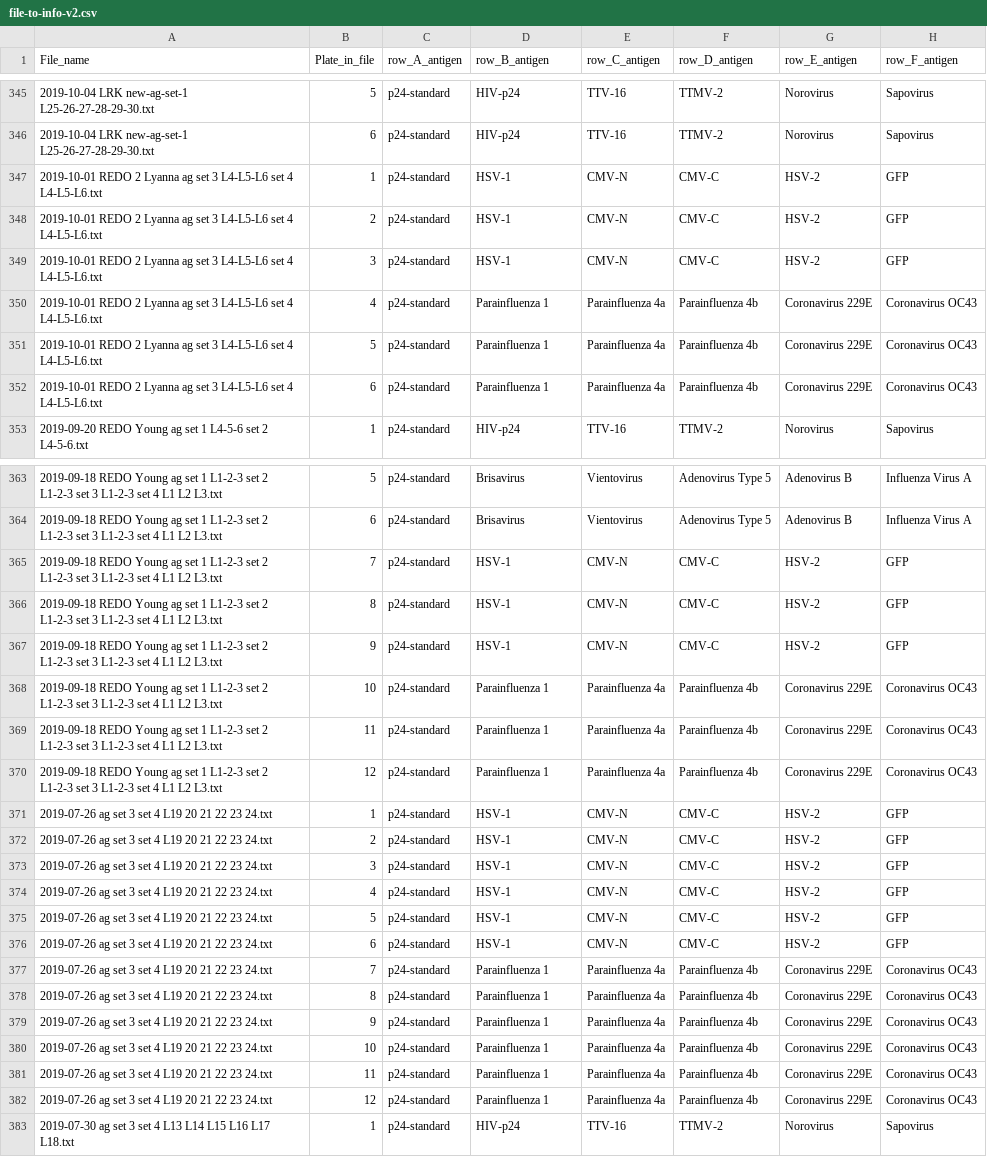
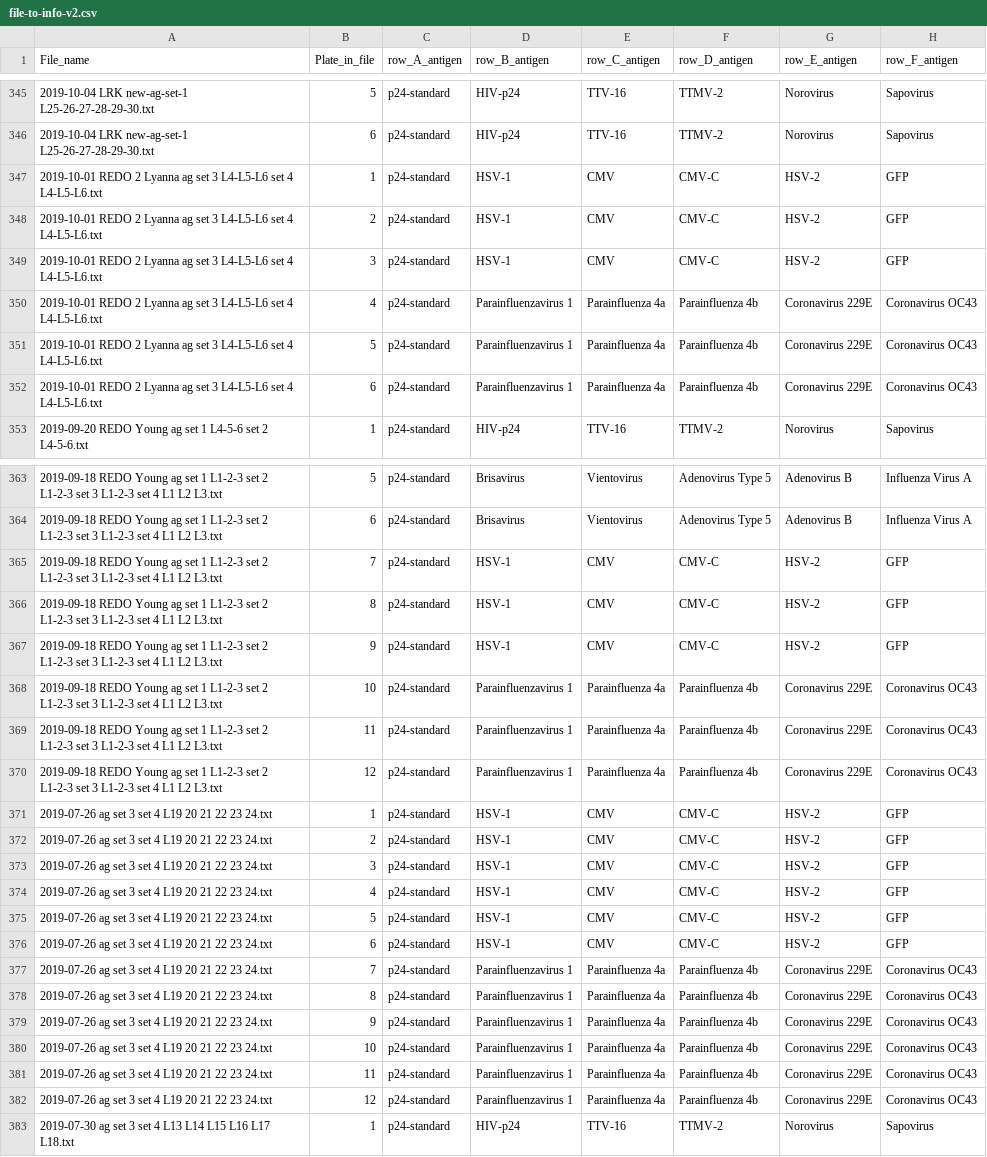
Before and after one commit to yinacobian/modELISA, a CSV file: file-to-info-v2.csv, drawn as a sheet; only a part is shown, gaps mark what is left out; the diff covers the shown part only; the diff names each change by its address in the sheet, - before the commit and + after, or states it on an @@ line.

```diff
--- a/file-to-info-v2.csv
+++ b/file-to-info-v2.csv
-E347:E349 (row_C_antigen): CMV-N
+E347:E349 (row_C_antigen): CMV
-D350:D352 (row_B_antigen): Parainfluenza 1
+D350:D352 (row_B_antigen): Parainfluenzavirus 1
-E365:E367 (row_C_antigen): CMV-N
+E365:E367 (row_C_antigen): CMV
-D368:D370 (row_B_antigen): Parainfluenza 1
+D368:D370 (row_B_antigen): Parainfluenzavirus 1
-E371:E376 (row_C_antigen): CMV-N
+E371:E376 (row_C_antigen): CMV
-D377:D382 (row_B_antigen): Parainfluenza 1
+D377:D382 (row_B_antigen): Parainfluenzavirus 1
```
Also changed, not shown: 78 edited cells elsewhere in this file.
